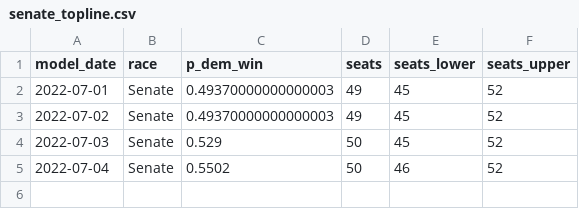
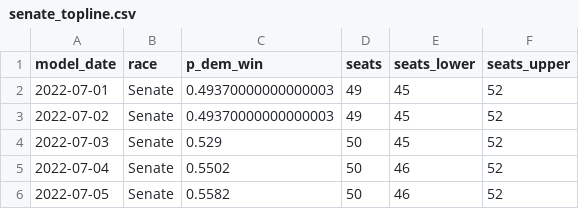
Before and after one commit to markjrieke/2022-midterm-forecasts, a CSV file: models/outputs/senate_topline.csv, drawn as a sheet.

```diff
--- a/models/outputs/senate_topline.csv
+++ b/models/outputs/senate_topline.csv
@@ -5 +5,2 @@ model_date,race,p_dem_win,seats,seats_lower,seats_upper
 2022-07-04,Senate,0.5502,50,46,52
+2022-07-05,Senate,0.5582,50,46,52
```
Also changed, not shown: models/outputs/current_house_distribution.csv, models/outputs/current_senate_distribution.csv, 4 other files.
